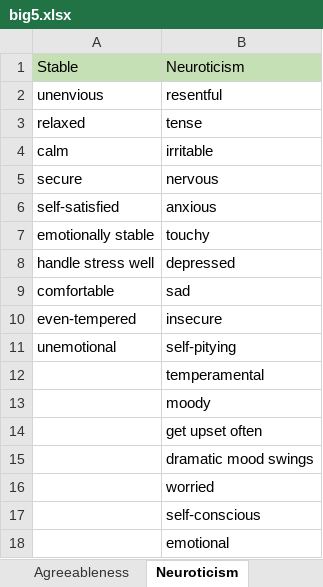
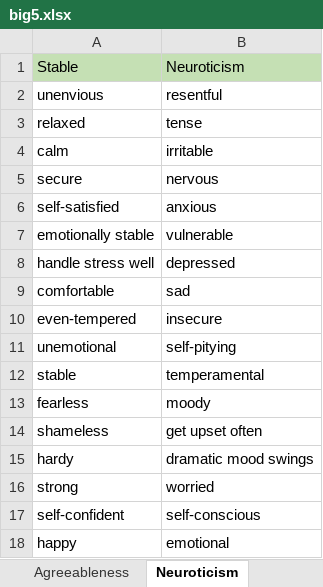
Before and after one commit to nurulhnani/fyp2, an Excel workbook: public/assets/excels/big5.xlsx, sheet Neuroticism, drawn as a sheet; values as stored, in another font and other column widths than the file's, no borders; the diff names each change by its address in the sheet, - before the commit and + after, or states it on an @@ line.

```diff
--- a/public/assets/excels/big5.xlsx (sheet Neuroticism)
+++ b/public/assets/excels/big5.xlsx (sheet Neuroticism)
-B7: touchy
+B7: vulnerable
-A12: (empty)
+A12: stable
-A13: (empty)
+A13: fearless
-A14: (empty)
+A14: shameless
-A15: (empty)
+A15: hardy
-A16: (empty)
+A16: strong
-A17: (empty)
+A17: self-confident
-A18: (empty)
+A18: happy
```
Also changed, not shown: sheet Conscientiousness, sheet Extraversion, sheet Agreeableness, 1 other file.
